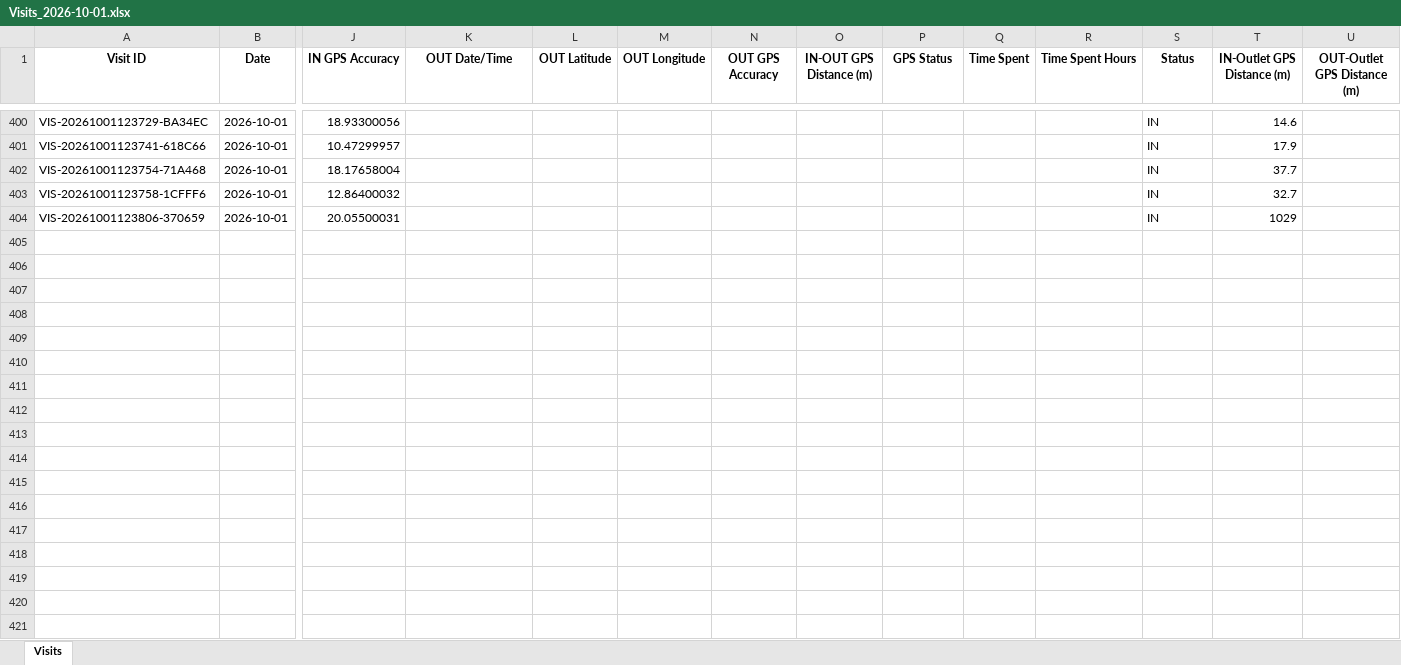
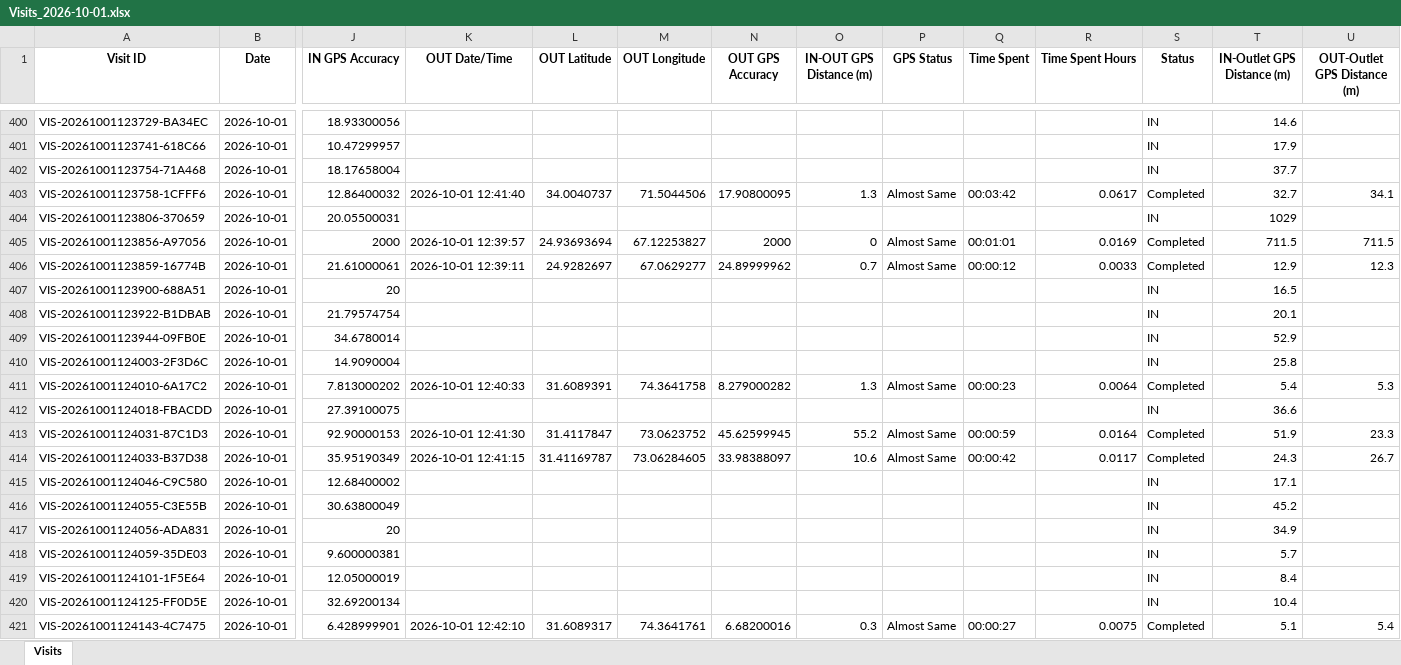
Before and after one commit to syedkashan-ops/petrol-station-visit-reports, an Excel workbook: data/visits/Visits_2026-10-01.xlsx, sheet Visits, drawn as a sheet; only a part is shown, gaps mark what is left out; values as stored, in another font and other column widths than the file's, no borders; rows hold the shown columns only; the diff covers the shown part only; the diff names each change by its address in the sheet, - before the commit and + after, or states it on an @@ line.

Commit message:
Sync daily report 2026-10-01

```diff
--- a/data/visits/Visits_2026-10-01.xlsx (sheet Visits)
+++ b/data/visits/Visits_2026-10-01.xlsx (sheet Visits)
-K403 (OUT Date/Time): (empty)
+K403 (OUT Date/Time): 2026-10-01 12:41:40
-L403 (OUT Latitude): (empty)
+L403 (OUT Latitude): 34.0040737
-M403 (OUT Longitude): (empty)
+M403 (OUT Longitude): 71.5044506
-N403 (OUT GPS Accuracy): (empty)
+N403 (OUT GPS Accuracy): 17.90800095
-O403 (IN-OUT GPS Distance (m)): (empty)
+O403 (IN-OUT GPS Distance (m)): 1.3
-P403 (GPS Status): (empty)
+P403 (GPS Status): Almost Same
-Q403 (Time Spent): (empty)
+Q403 (Time Spent): 00:03:42
-R403 (Time Spent Hours): (empty)
+R403 (Time Spent Hours): 0.0617
-S403 (Status): IN
+S403 (Status): Completed
-U403 (OUT-Outlet GPS Distance (m)): (empty)
+U403 (OUT-Outlet GPS Distance (m)): 34.1
+row 405: VIS-20261001123856-A97056 | 2026-10-01 | 2000 | 2026-10-01 12:39:57 | 24.93693694 | 67.12253827 | 2000 | 0 | Almost Same | 00:01:01 | 0.0169 | Completed | 711.5 | 711.5
+row 406: VIS-20261001123859-16774B | 2026-10-01 | 21.61000061 | 2026-10-01 12:39:11 | 24.9282697 | 67.0629277 | 24.89999962 | 0.7 | Almost Same | 00:00:12 | 0.0033 | Completed | 12.9 | 12.3
+row 407: VIS-20261001123900-688A51 | 2026-10-01 | 20 |  |  |  |  |  |  |  |  | IN | 16.5
+row 408: VIS-20261001123922-B1DBAB | 2026-10-01 | 21.79574754 |  |  |  |  |  |  |  |  | IN | 20.1
+row 409: VIS-20261001123944-09FB0E | 2026-10-01 | 34.6780014 |  |  |  |  |  |  |  |  | IN | 52.9
+row 410: VIS-20261001124003-2F3D6C | 2026-10-01 | 14.9090004 |  |  |  |  |  |  |  |  | IN | 25.8
+row 411: VIS-20261001124010-6A17C2 | 2026-10-01 | 7.813000202 | 2026-10-01 12:40:33 | 31.6089391 | 74.3641758 | 8.279000282 | 1.3 | Almost Same | 00:00:23 | 0.0064 | Completed | 5.4 | 5.3
+row 412: VIS-20261001124018-FBACDD | 2026-10-01 | 27.39100075 |  |  |  |  |  |  |  |  | IN | 36.6
+row 413: VIS-20261001124031-87C1D3 | 2026-10-01 | 92.90000153 | 2026-10-01 12:41:30 | 31.4117847 | 73.0623752 | 45.62599945 | 55.2 | Almost Same | 00:00:59 | 0.0164 | Completed | 51.9 | 23.3
+row 414: VIS-20261001124033-B37D38 | 2026-10-01 | 35.95190349 | 2026-10-01 12:41:15 | 31.41169787 | 73.06284605 | 33.98388097 | 10.6 | Almost Same | 00:00:42 | 0.0117 | Completed | 24.3 | 26.7
+row 415: VIS-20261001124046-C9C580 | 2026-10-01 | 12.68400002 |  |  |  |  |  |  |  |  | IN | 17.1
+row 416: VIS-20261001124055-C3E55B | 2026-10-01 | 30.63800049 |  |  |  |  |  |  |  |  | IN | 45.2
+row 417: VIS-20261001124056-ADA831 | 2026-10-01 | 20 |  |  |  |  |  |  |  |  | IN | 34.9
+row 418: VIS-20261001124059-35DE03 | 2026-10-01 | 9.600000381 |  |  |  |  |  |  |  |  | IN | 5.7
+row 419: VIS-20261001124101-1F5E64 | 2026-10-01 | 12.05000019 |  |  |  |  |  |  |  |  | IN | 8.4
+row 420: VIS-20261001124125-FF0D5E | 2026-10-01 | 32.69200134 |  |  |  |  |  |  |  |  | IN | 10.4
+row 421: VIS-20261001124143-4C7475 | 2026-10-01 | 6.428999901 | 2026-10-01 12:42:10 | 31.6089317 | 74.3641761 | 6.68200016 | 0.3 | Almost Same | 00:00:27 | 0.0075 | Completed | 5.1 | 5.4
```
Also changed, not shown: 10 added rows and 41 edited cells elsewhere in this sheet.
